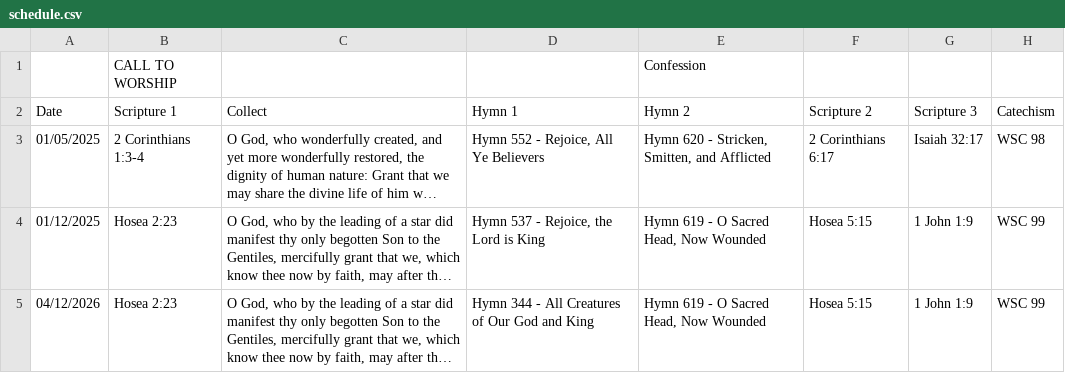
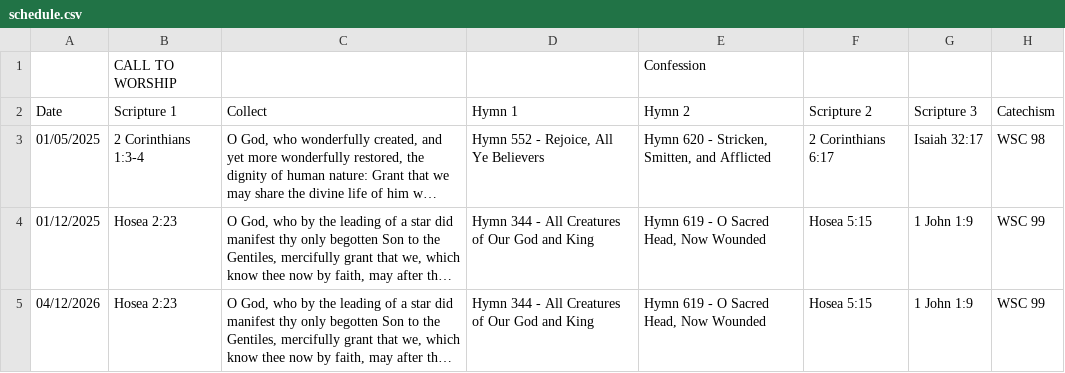
Before and after one commit to Reformation-Parish/Liturgist, a CSV file: samples/schedule.csv, drawn as a sheet; only a part is shown; long unchanged cells end in …; the diff names each change by its address in the sheet, - before the commit and + after, or states it on an @@ line.

Commit message:
Add an inline score to the sequential sample

```diff
--- a/samples/schedule.csv
+++ b/samples/schedule.csv
-D4 (Hymn 1): Hymn 537 - Rejoice, the Lord is King
+D4 (Hymn 1): Hymn 344 - All Creatures of Our God and King
```
Also changed, not shown: 2 other files.
